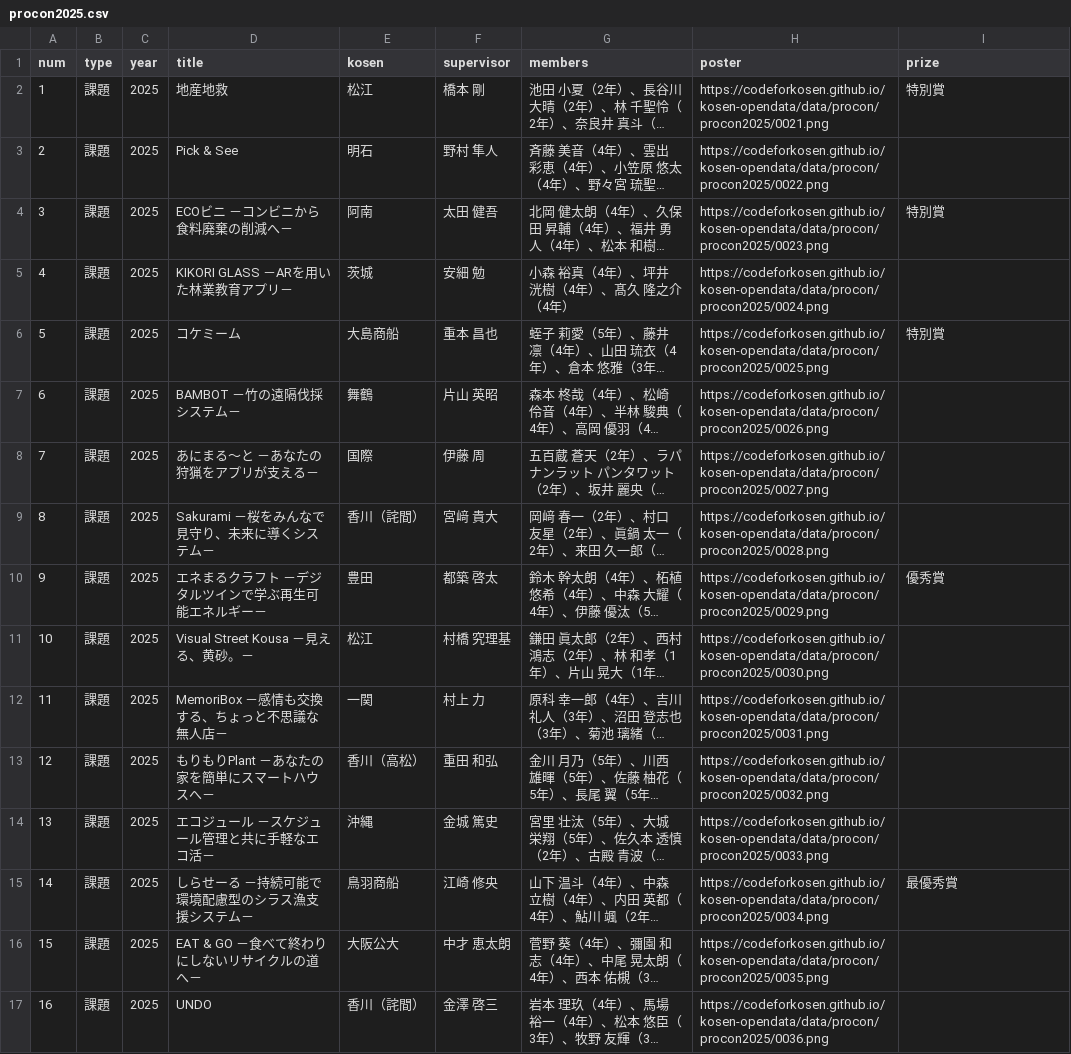
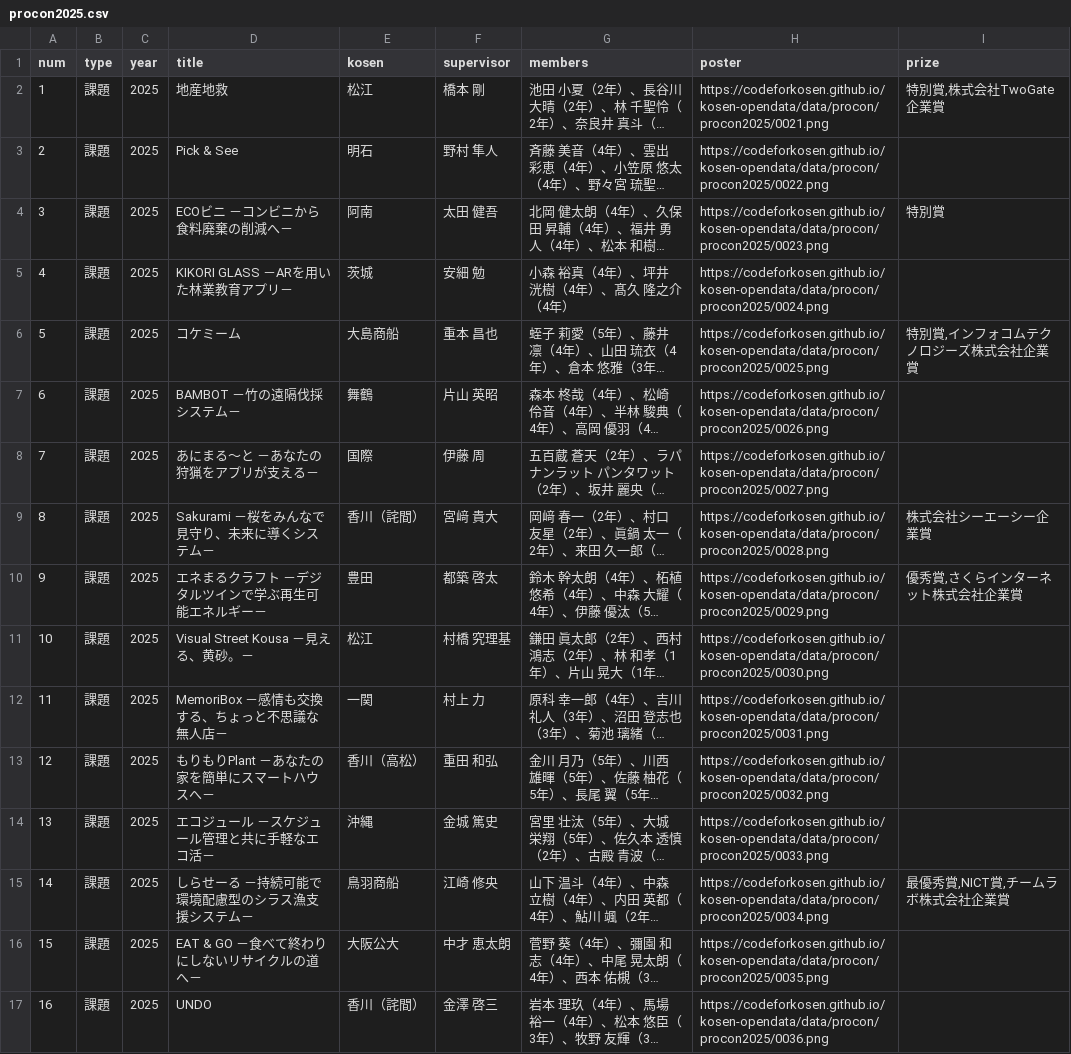
Before and after one commit to codeforkosen/kosen-opendata, a CSV file: data/procon/procon2025.csv, drawn as a sheet; only a part is shown; long unchanged cells end in …; the diff covers the shown part only; the diff names each change by its address in the sheet, - before the commit and + after, or states it on an @@ line.

Commit message:
add prize

```diff
--- a/data/procon/procon2025.csv
+++ b/data/procon/procon2025.csv
-I2 (prize): 特別賞
+I2 (prize): 特別賞,株式会社TwoGate企業賞
-I6 (prize): 特別賞
+I6 (prize): 特別賞,インフォコムテクノロジーズ株式会社企業賞
-I9 (prize): (empty)
+I9 (prize): 株式会社シーエーシー企業賞
-I10 (prize): 優秀賞
+I10 (prize): 優秀賞,さくらインターネット株式会社企業賞
-I15 (prize): 最優秀賞
+I15 (prize): 最優秀賞,NICT賞,チームラボ株式会社企業賞
```
Also changed, not shown: 6 edited cells elsewhere in this file.
